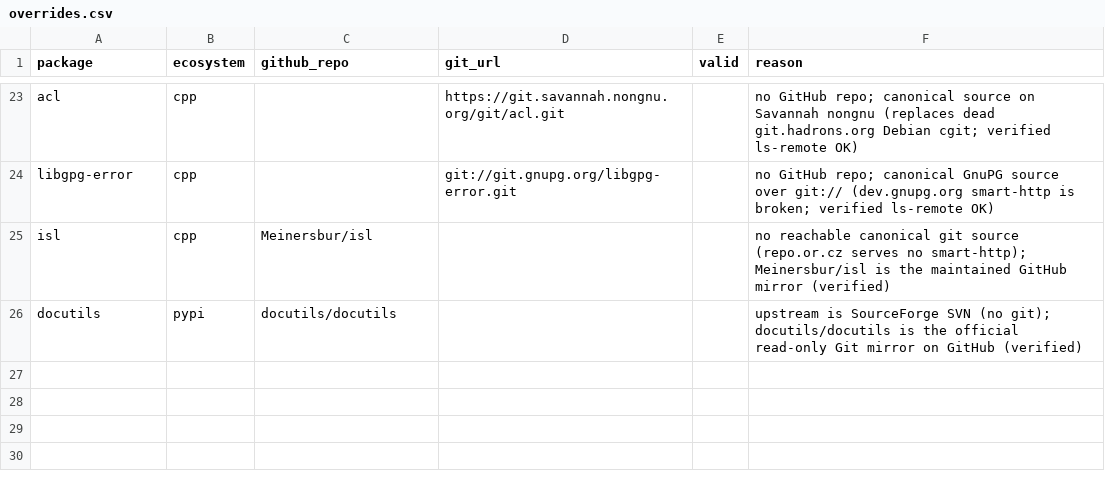
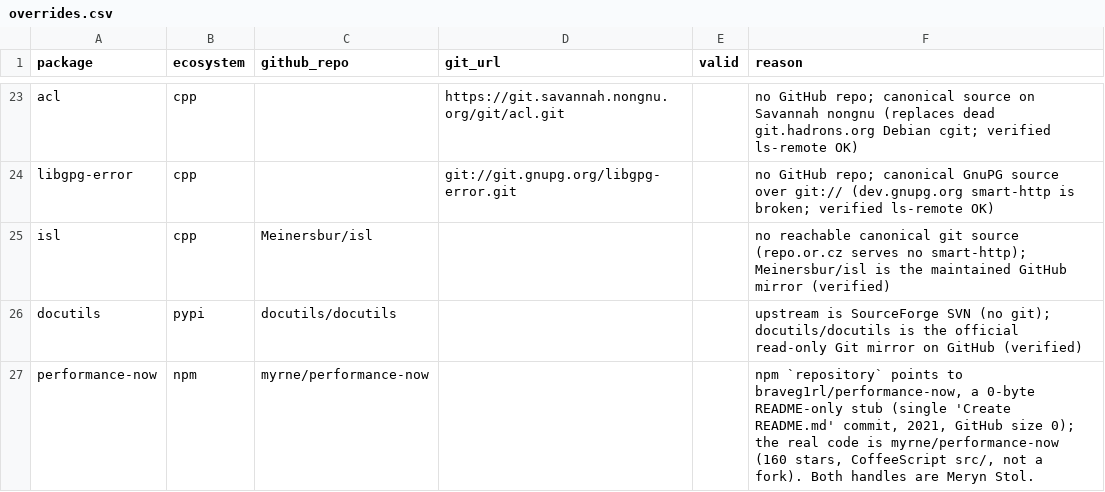
Before and after one commit to osendowment/model, a CSV file: data/value/overrides.csv, drawn as a sheet; only a part is shown, gaps mark what is left out.

```diff
--- a/data/value/overrides.csv
+++ b/data/value/overrides.csv
@@ -26 +26,2 @@ isl,cpp,Meinersbur/isl,,,"no reachable canonical git source (repo.or.cz serves n
 docutils,pypi,docutils/docutils,,,"upstream is SourceForge SVN (no git); docutils/docutils is the official read-only Git mirror on GitHub (verified)"
+performance-now,npm,myrne/performance-now,,,"npm `repository` points to braveg1rl/performance-now, a 0-byte README-only stub (single 'Create README.md' commit, 2021, GitHub size 0); the real code is myrne/performance-now (160 stars, CoffeeScript src/, not a fork). Both handles are Meryn Stol."
```
